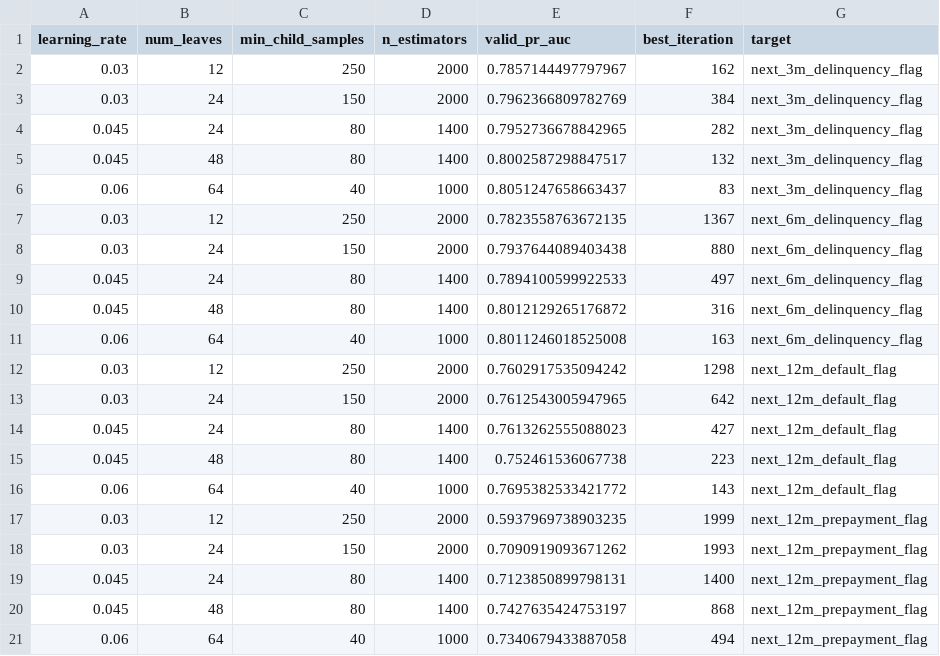
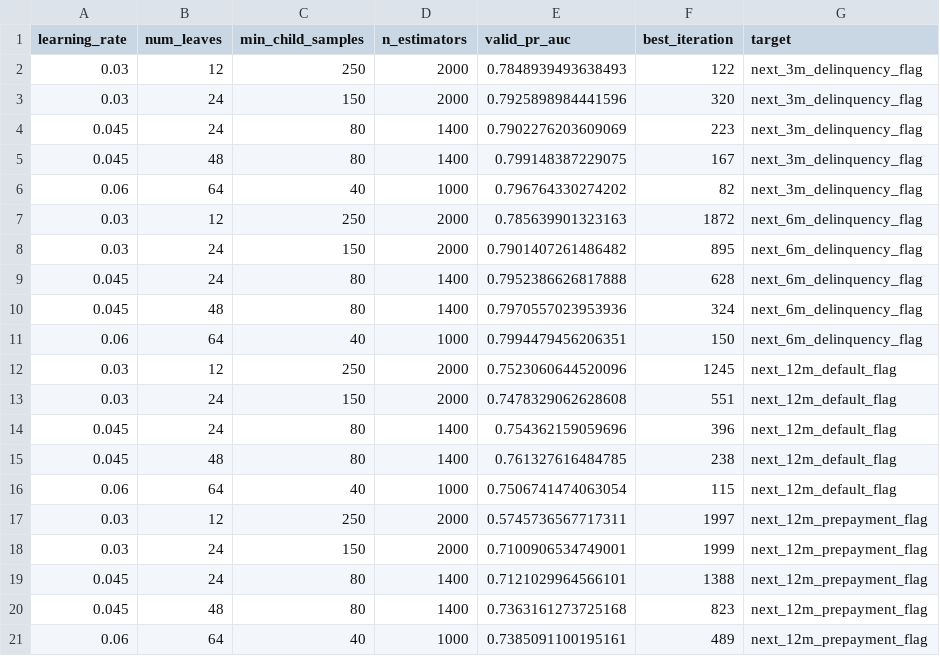
Before and after one commit to tanaysinghh/loan-performance-intelligence-engine, a CSV file: reports/hyperparameter_search.csv, drawn as a sheet.

```diff
--- a/reports/hyperparameter_search.csv
+++ b/reports/hyperparameter_search.csv
@@ -1,21 +1,21 @@
 learning_rate,num_leaves,min_child_samples,n_estimators,valid_pr_auc,best_iteration,target
-0.03,12,250,2000,0.7857144497797967,162,next_3m_delinquency_flag
-0.03,24,150,2000,0.7962366809782769,384,next_3m_delinquency_flag
-0.045,24,80,1400,0.7952736678842965,282,next_3m_delinquency_flag
-0.045,48,80,1400,0.8002587298847517,132,next_3m_delinquency_flag
-0.06,64,40,1000,0.8051247658663437,83,next_3m_delinquency_flag
-0.03,12,250,2000,0.7823558763672135,1367,next_6m_delinquency_flag
-0.03,24,150,2000,0.7937644089403438,880,next_6m_delinquency_flag
-0.045,24,80,1400,0.7894100599922533,497,next_6m_delinquency_flag
-0.045,48,80,1400,0.8012129265176872,316,next_6m_delinquency_flag
-0.06,64,40,1000,0.8011246018525008,163,next_6m_delinquency_flag
-0.03,12,250,2000,0.7602917535094242,1298,next_12m_default_flag
-0.03,24,150,2000,0.7612543005947965,642,next_12m_default_flag
-0.045,24,80,1400,0.7613262555088023,427,next_12m_default_flag
-0.045,48,80,1400,0.752461536067738,223,next_12m_default_flag
-0.06,64,40,1000,0.7695382533421772,143,next_12m_default_flag
-0.03,12,250,2000,0.5937969738903235,1999,next_12m_prepayment_flag
-0.03,24,150,2000,0.7090919093671262,1993,next_12m_prepayment_flag
-0.045,24,80,1400,0.7123850899798131,1400,next_12m_prepayment_flag
-0.045,48,80,1400,0.7427635424753197,868,next_12m_prepayment_flag
-0.06,64,40,1000,0.7340679433887058,494,next_12m_prepayment_flag
+0.03,12,250,2000,0.7848939493638493,122,next_3m_delinquency_flag
+0.03,24,150,2000,0.7925898984441596,320,next_3m_delinquency_flag
+0.045,24,80,1400,0.7902276203609069,223,next_3m_delinquency_flag
+0.045,48,80,1400,0.799148387229075,167,next_3m_delinquency_flag
+0.06,64,40,1000,0.796764330274202,82,next_3m_delinquency_flag
+0.03,12,250,2000,0.785639901323163,1872,next_6m_delinquency_flag
+0.03,24,150,2000,0.7901407261486482,895,next_6m_delinquency_flag
+0.045,24,80,1400,0.7952386626817888,628,next_6m_delinquency_flag
+0.045,48,80,1400,0.7970557023953936,324,next_6m_delinquency_flag
+0.06,64,40,1000,0.7994479456206351,150,next_6m_delinquency_flag
+0.03,12,250,2000,0.7523060644520096,1245,next_12m_default_flag
+0.03,24,150,2000,0.7478329062628608,551,next_12m_default_flag
+0.045,24,80,1400,0.754362159059696,396,next_12m_default_flag
+0.045,48,80,1400,0.761327616484785,238,next_12m_default_flag
+0.06,64,40,1000,0.7506741474063054,115,next_12m_default_flag
+0.03,12,250,2000,0.5745736567717311,1997,next_12m_prepayment_flag
+0.03,24,150,2000,0.7100906534749001,1999,next_12m_prepayment_flag
+0.045,24,80,1400,0.7121029964566101,1388,next_12m_prepayment_flag
+0.045,48,80,1400,0.7363161273725168,823,next_12m_prepayment_flag
+0.06,64,40,1000,0.7385091100195161,489,next_12m_prepayment_flag
```
Also changed, not shown: reports/backtest_folds.csv, reports/leakage_probe.csv, 18 other files.
